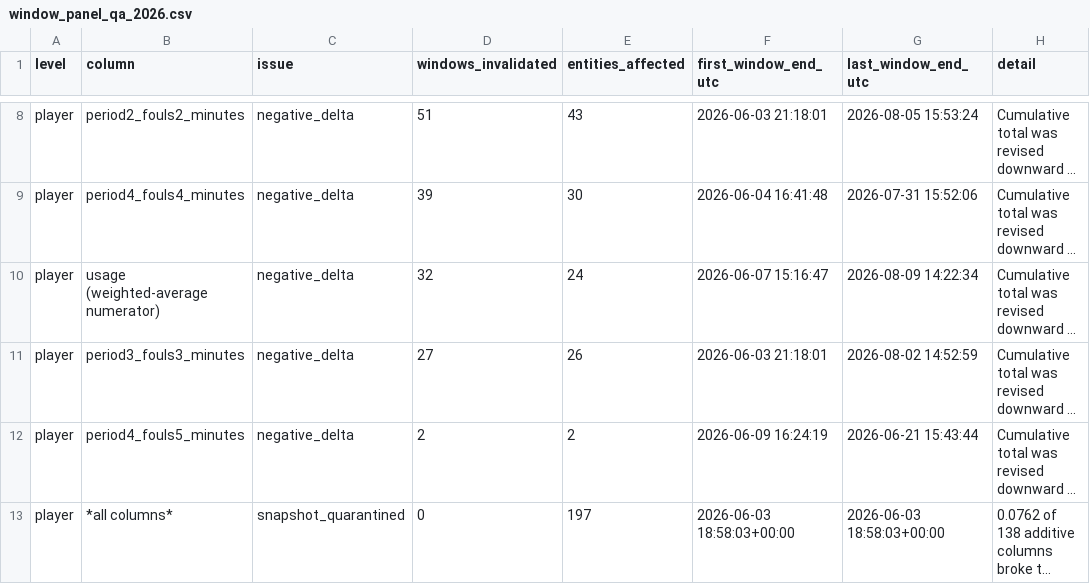
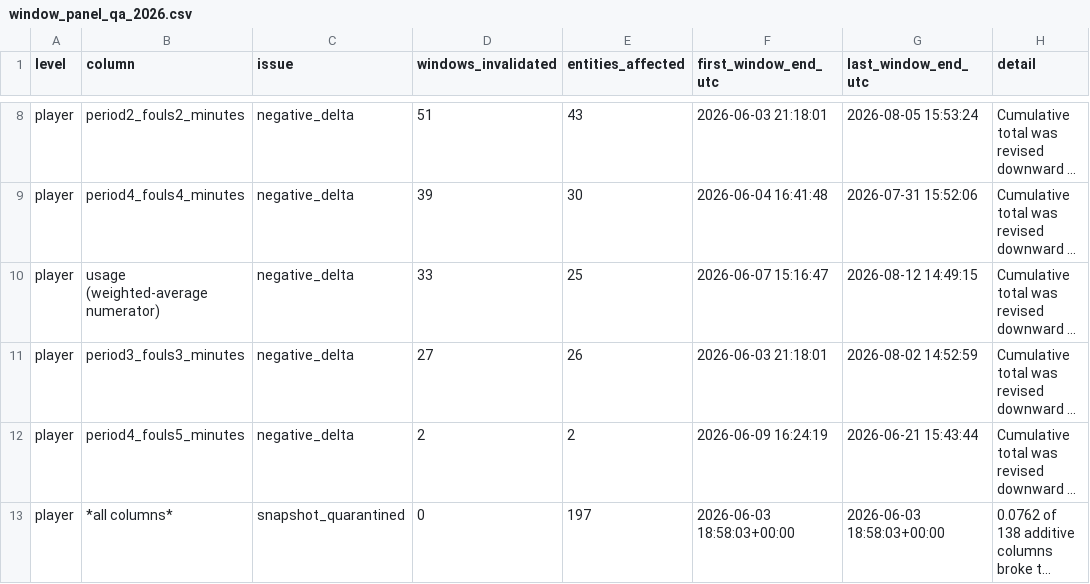
Before and after one commit to kbsmd-sportsmusicdata/wnba-pbpstats-2026-pipeline, a CSV file: analysis/snapshot_window_panel/data/processed/window_panel_qa_2026.csv, drawn as a sheet; only a part is shown, gaps mark what is left out; long unchanged cells end in …; the diff names each change by its address in the sheet, - before the commit and + after, or states it on an @@ line.

```diff
--- a/analysis/snapshot_window_panel/data/processed/window_panel_qa_2026.csv
+++ b/analysis/snapshot_window_panel/data/processed/window_panel_qa_2026.csv
-D10 (windows_invalidated): 32
+D10 (windows_invalidated): 33
-E10 (entities_affected): 24
+E10 (entities_affected): 25
-G10 (last_window_end_utc): 2026-08-09 14:22:34
+G10 (last_window_end_utc): 2026-08-12 14:49:15
```
Also changed, not shown: 3 other files.
